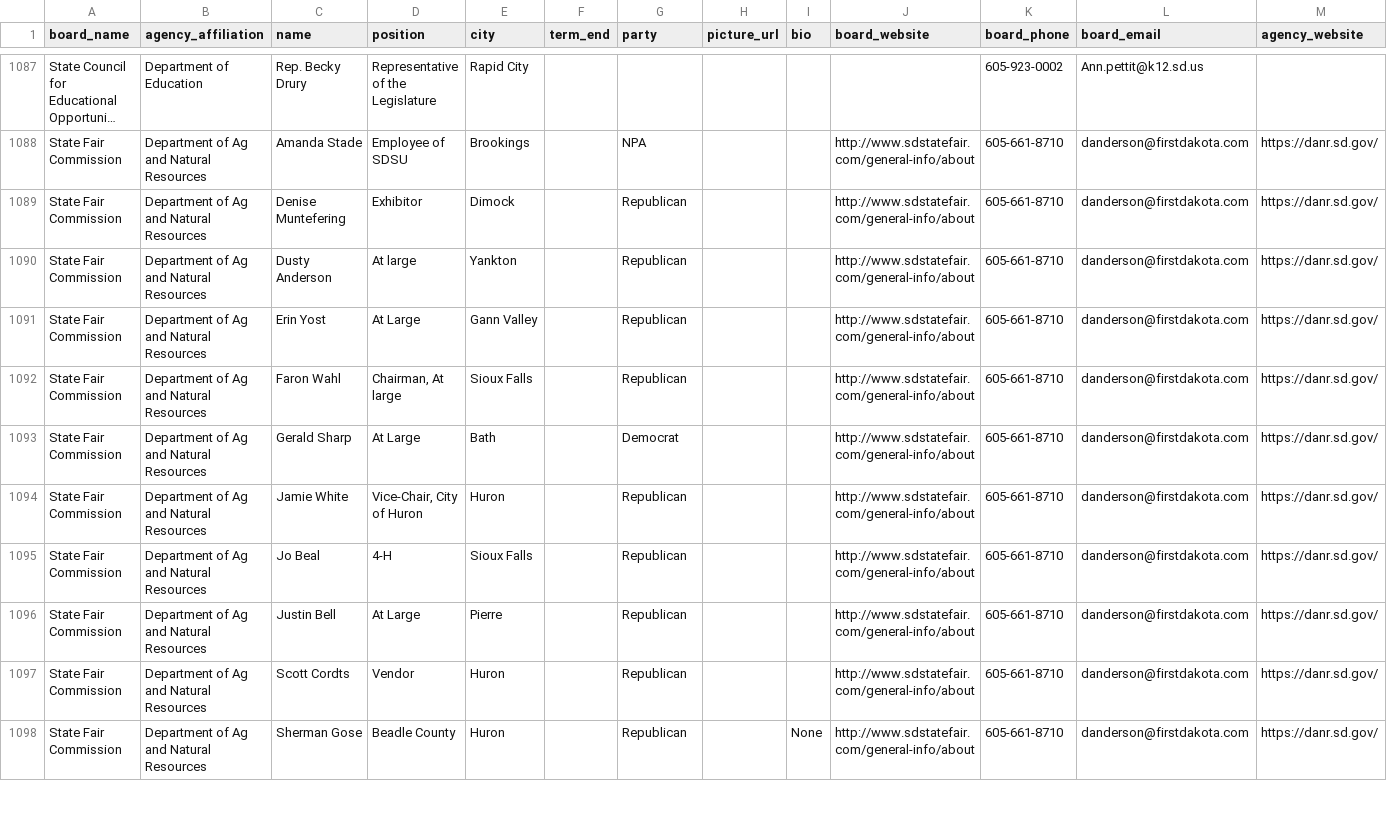
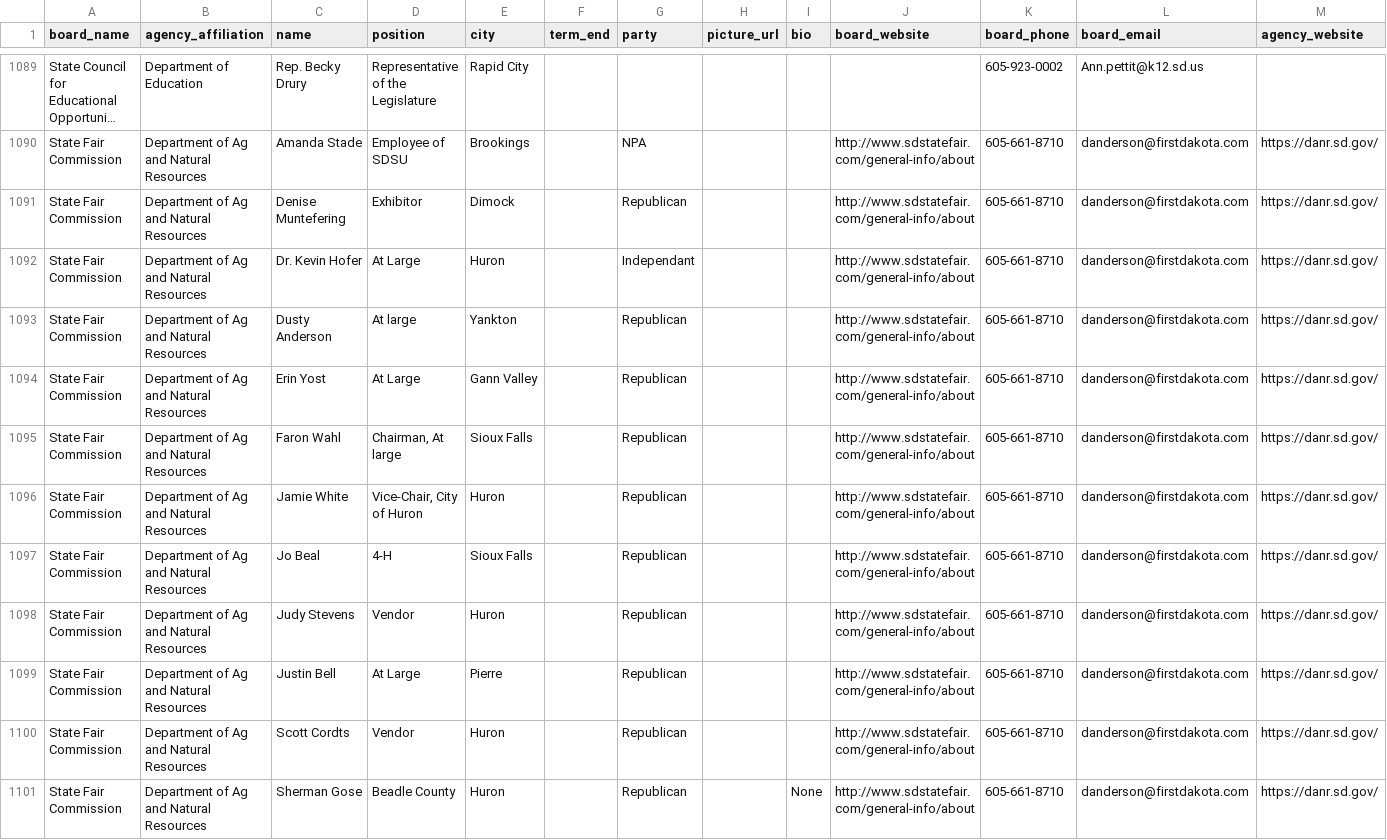
Before and after one commit to cjwinchester/south-dakota-boards-commissions, a CSV file: south-dakota-boards-and-commission-members.csv, drawn as a sheet; only a part is shown, gaps mark what is left out; long unchanged cells end in …; removed rows and columns are numbered as before the commit, all else as after; the diff covers the shown part only; the diff names each change by its address in the sheet, - before the commit and + after, or states it on an @@ line.

```diff
--- a/south-dakota-boards-and-commission-members.csv
+++ b/south-dakota-boards-and-commission-members.csv
+row 1092: State Fair Commission | Department of Ag and Natural Resources | Dr. Kevin Hofer | At Large | Huron |  | Independant |  |  | http://www.sdstatefair.com/general-info/about | 605-661-8710 | danderson@firstdakota.com | https://danr.sd.gov/
-row 1093: State Fair Commission | Department of Ag and Natural Resources | Gerald Sharp | At Large | Bath |  | Democrat |  |  | http://www.sdstatefair.com/general-info/about | 605-661-8710 | danderson@firstdakota.com | https://danr.sd.gov/
+row 1098: State Fair Commission | Department of Ag and Natural Resources | Judy Stevens | Vendor | Huron |  | Republican |  |  | http://www.sdstatefair.com/general-info/about | 605-661-8710 | danderson@firstdakota.com | https://danr.sd.gov/
```
Also changed, not shown: 4 added rows, 1 removed row and 12 edited cells elsewhere in this file.
